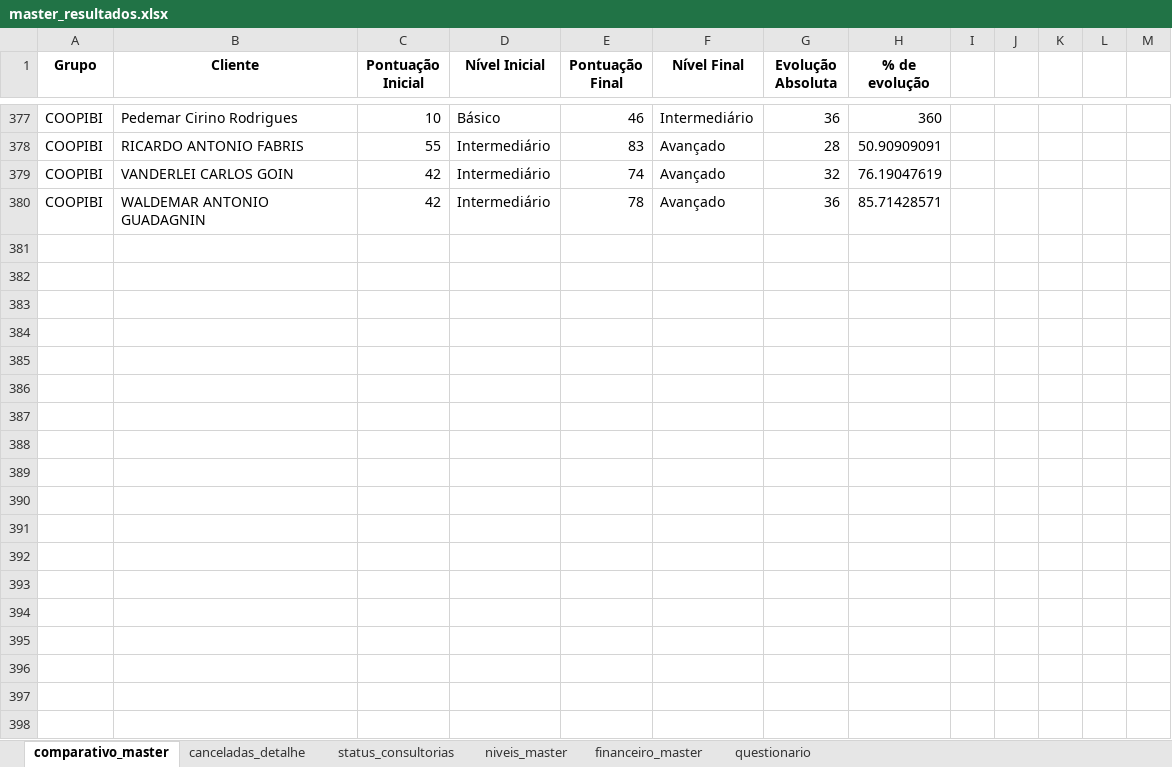
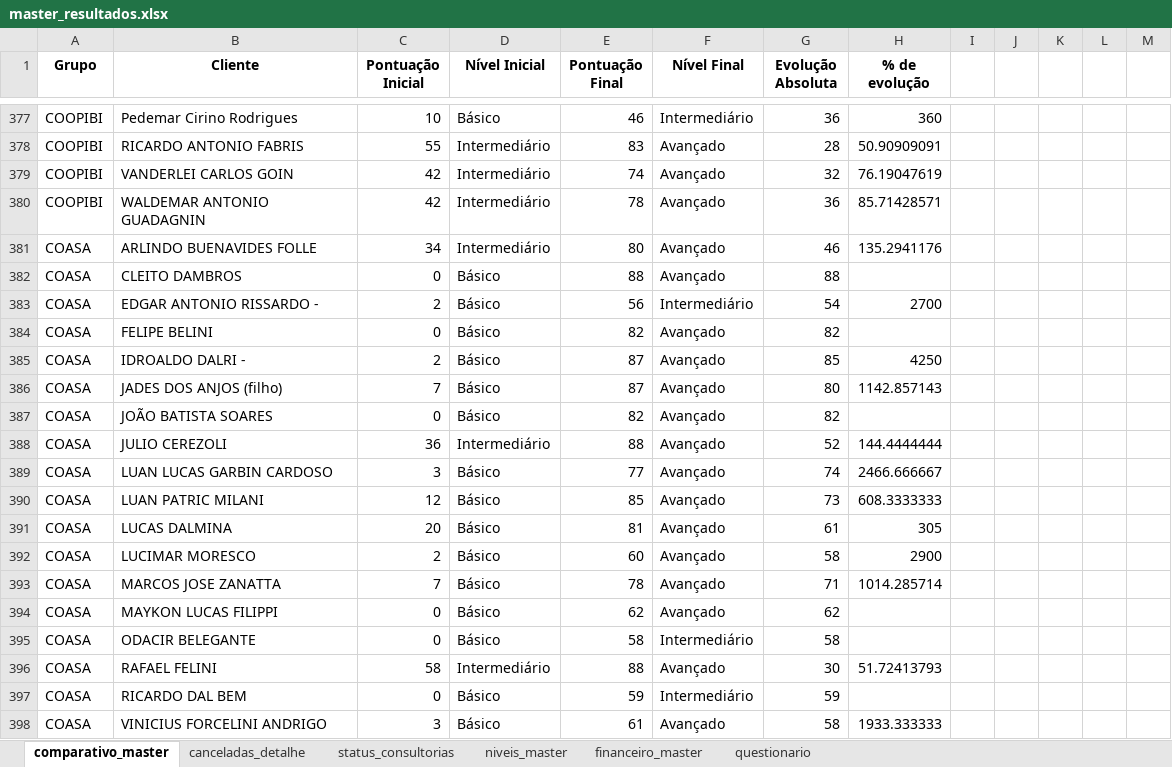
Before and after one commit to ricardosaran/EP-PROPRIEDADE-DIGITAL, an Excel workbook: master_resultados.xlsx, sheet comparativo_master, drawn as a sheet; only a part is shown, gaps mark what is left out; values as stored, in another font and other column widths than the file's, no borders; conditional formats not drawn; the diff names each change by its address in the sheet, - before the commit and + after, or states it on an @@ line.

```diff
--- a/master_resultados.xlsx (sheet comparativo_master)
+++ b/master_resultados.xlsx (sheet comparativo_master)
+row 381: COASA | ARLINDO BUENAVIDES FOLLE | 34 | Intermediário | 80 | Avançado | 46 | 135.2941176
+row 382: COASA | CLEITO DAMBROS | 0 | Básico | 88 | Avançado | 88
+row 383: COASA | EDGAR ANTONIO RISSARDO - | 2 | Básico | 56 | Intermediário | 54 | 2700
+row 384: COASA | FELIPE BELINI | 0 | Básico | 82 | Avançado | 82
+row 385: COASA | IDROALDO DALRI - | 2 | Básico | 87 | Avançado | 85 | 4250
+row 386: COASA | JADES DOS ANJOS (filho) | 7 | Básico | 87 | Avançado | 80 | 1142.857143
+row 387: COASA | JOÃO BATISTA SOARES | 0 | Básico | 82 | Avançado | 82
+row 388: COASA | JULIO CEREZOLI | 36 | Intermediário | 88 | Avançado | 52 | 144.4444444
+row 389: COASA | LUAN LUCAS GARBIN CARDOSO | 3 | Básico | 77 | Avançado | 74 | 2466.666667
+row 390: COASA | LUAN PATRIC MILANI | 12 | Básico | 85 | Avançado | 73 | 608.3333333
+row 391: COASA | LUCAS DALMINA | 20 | Básico | 81 | Avançado | 61 | 305
+row 392: COASA | LUCIMAR MORESCO | 2 | Básico | 60 | Avançado | 58 | 2900
+row 393: COASA | MARCOS JOSE ZANATTA | 7 | Básico | 78 | Avançado | 71 | 1014.285714
+row 394: COASA | MAYKON LUCAS FILIPPI | 0 | Básico | 62 | Avançado | 62
+row 395: COASA | ODACIR BELEGANTE | 0 | Básico | 58 | Intermediário | 58
+row 396: COASA | RAFAEL FELINI | 58 | Intermediário | 88 | Avançado | 30 | 51.72413793
+row 397: COASA | RICARDO DAL BEM | 0 | Básico | 59 | Intermediário | 59
+row 398: COASA | VINICIUS FORCELINI ANDRIGO | 3 | Básico | 61 | Avançado | 58 | 1933.333333
```
Also changed, not shown: sheet niveis_master, sheet financeiro_master, hidden cells.
